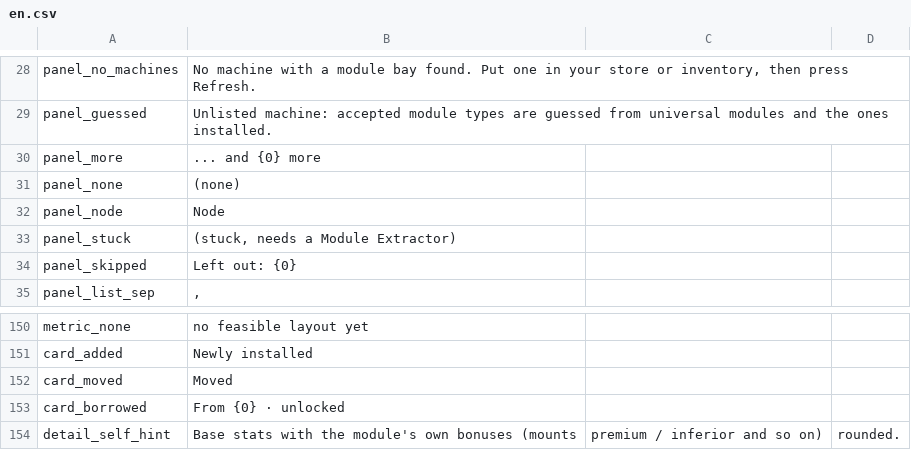
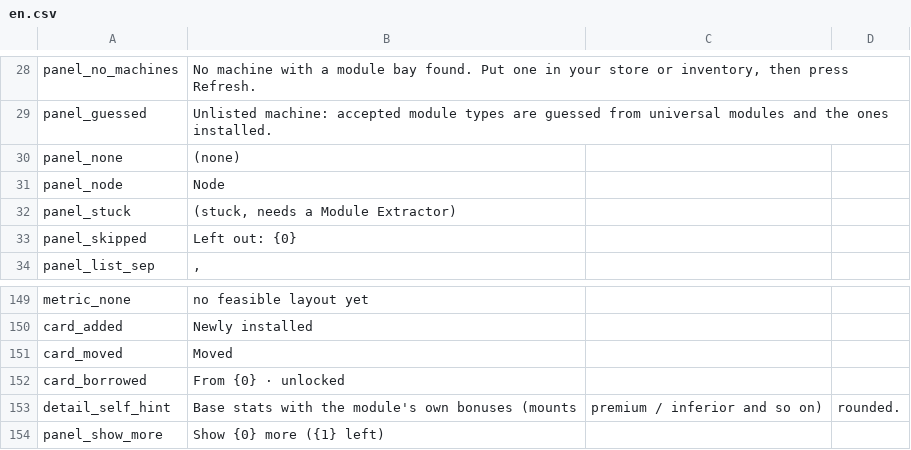
Before and after one commit to Ghostflamez/ModePuzzle_SteamMod, a CSV file: Localization/en.csv, drawn as a sheet; only a part is shown, gaps mark what is left out; removed rows and columns are numbered as before the commit, all else as after; the diff names each change by its address in the sheet, - before the commit and + after, or states it on an @@ line.

```diff
--- a/Localization/en.csv
+++ b/Localization/en.csv
-row 30: panel_more | ... and {0} more
+row 154: panel_show_more | Show {0} more ({1} left)
```
Also changed, not shown: Localization/zh-Hans.csv, 7 other files.
